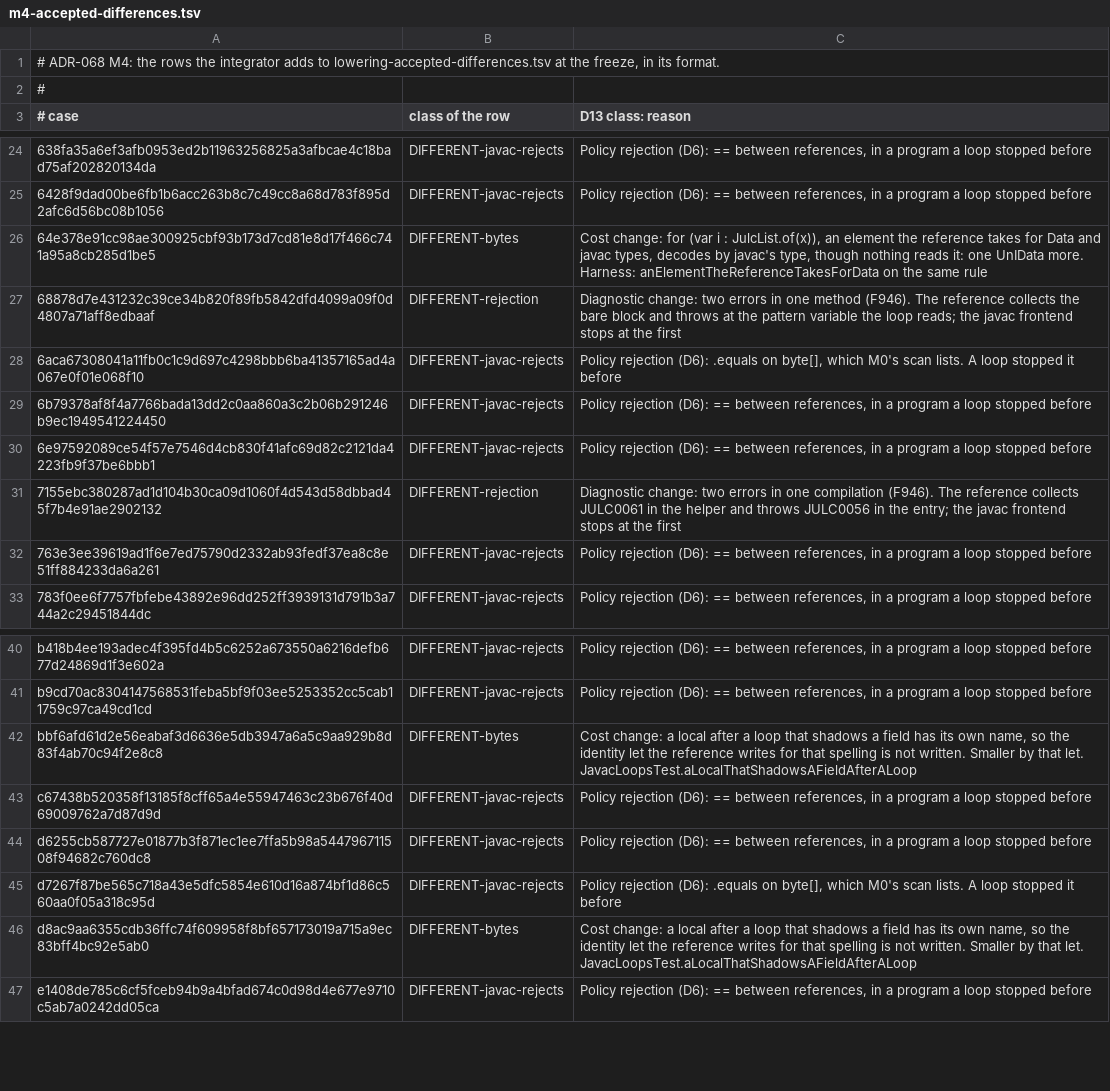
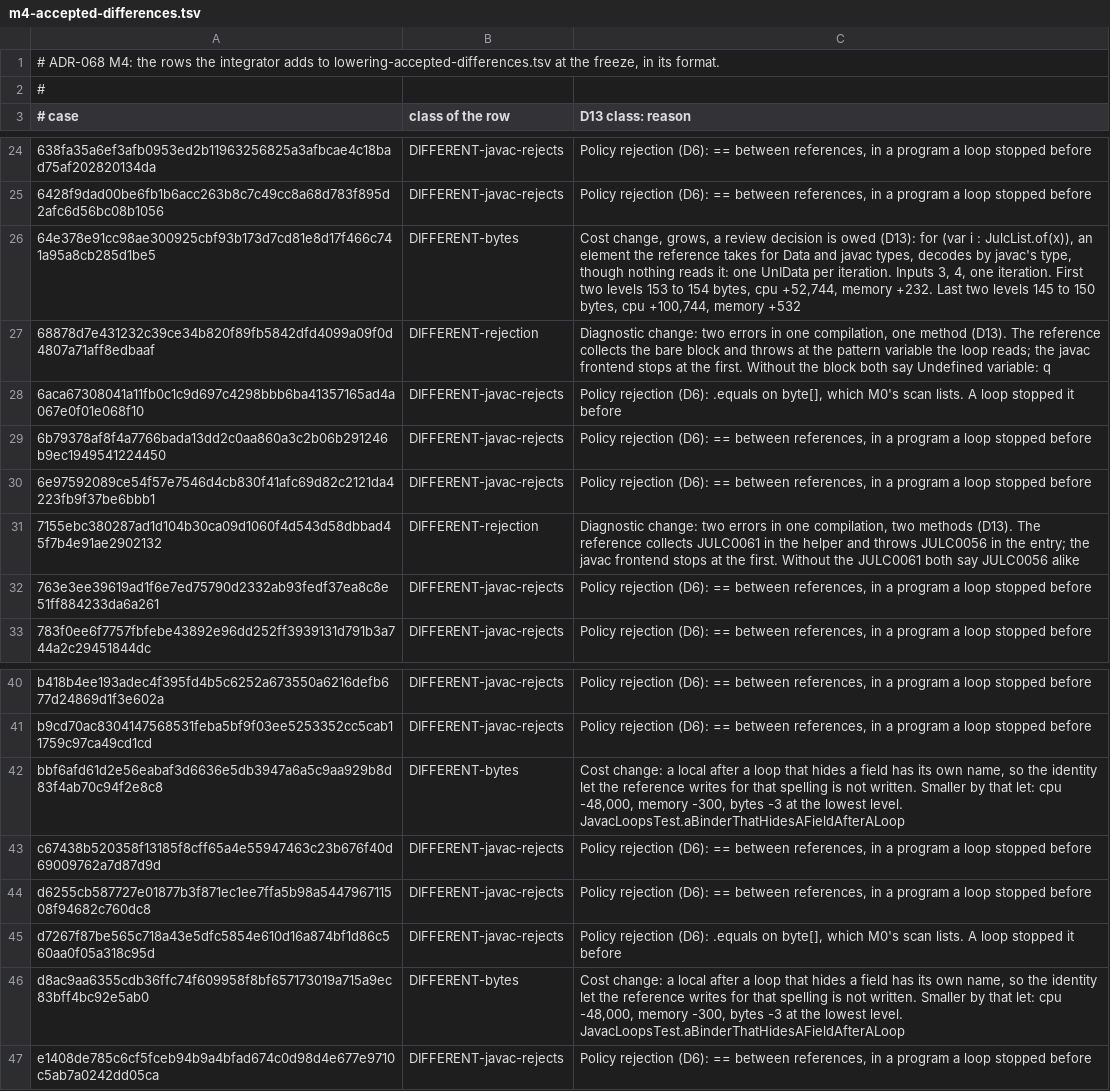
Before and after one commit to bloxbean/julc, a TSV file: adr/evidence/068/m4-accepted-differences.tsv, drawn as a sheet; only a part is shown, gaps mark what is left out.

```diff
--- a/adr/evidence/068/m4-accepted-differences.tsv
+++ b/adr/evidence/068/m4-accepted-differences.tsv
@@ -25,4 +25,4 @@
 6428f9dad00be6fb1b6acc263b8c7c49cc8a68d783f895d2afc6d56bc08b1056	DIFFERENT-javac-rejects	Policy rejection (D6): == between references, in a program a loop stopped before
-64e378e91cc98ae300925cbf93b173d7cd81e8d17f466c741a95a8cb285d1be5	DIFFERENT-bytes	Cost change: for (var i : JulcList.of(x)), an element the reference takes for Data and javac types, decodes by javac's type, though nothing reads it: one UnIData more. Harness: anElementTheReferenceTakesForData on the same rule
-68878d7e431232c39ce34b820f89fb5842dfd4099a09f0d4807a71aff8edbaaf	DIFFERENT-rejection	Diagnostic change: two errors in one method (F946). The reference collects the bare block and throws at the pattern variable the loop reads; the javac frontend stops at the first
+64e378e91cc98ae300925cbf93b173d7cd81e8d17f466c741a95a8cb285d1be5	DIFFERENT-bytes	Cost change, grows, a review decision is owed (D13): for (var i : JulcList.of(x)), an element the reference takes for Data and javac types, decodes by javac's type, though nothing reads it: one UnIData per iteration. Inputs 3, 4, one iteration. First two levels 153 to 154 bytes, cpu +52,744, memory +232. Last two levels 145 to 150 bytes, cpu +100,744, memory +532
+68878d7e431232c39ce34b820f89fb5842dfd4099a09f0d4807a71aff8edbaaf	DIFFERENT-rejection	Diagnostic change: two errors in one compilation, one method (D13). The reference collects the bare block and throws at the pattern variable the loop reads; the javac frontend stops at the first. Without the block both say Undefined variable: q
 6aca67308041a11fb0c1c9d697c4298bbb6ba41357165ad4a067e0f01e068f10	DIFFERENT-javac-rejects	Policy rejection (D6): .equals on byte[], which M0's scan lists. A loop stopped it before
@@ -30,3 +30,3 @@
 6e97592089ce54f57e7546d4cb830f41afc69d82c2121da4223fb9f37be6bbb1	DIFFERENT-javac-rejects	Policy rejection (D6): == between references, in a program a loop stopped before
-7155ebc380287ad1d104b30ca09d1060f4d543d58dbbad45f7b4e91ae2902132	DIFFERENT-rejection	Diagnostic change: two errors in one compilation (F946). The reference collects JULC0061 in the helper and throws JULC0056 in the entry; the javac frontend stops at the first
+7155ebc380287ad1d104b30ca09d1060f4d543d58dbbad45f7b4e91ae2902132	DIFFERENT-rejection	Diagnostic change: two errors in one compilation, two methods (D13). The reference collects JULC0061 in the helper and throws JULC0056 in the entry; the javac frontend stops at the first. Without the JULC0061 both say JULC0056 alike
 763e3ee39619ad1f6e7ed75790d2332ab93fedf37ea8c8e51ff884233da6a261	DIFFERENT-javac-rejects	Policy rejection (D6): == between references, in a program a loop stopped before
@@ -41,3 +41,3 @@ b418b4ee193adec4f395fd4b5c6252a673550a6216defb677d24869d1f3e602a	DIFFERENT-javac
 b9cd70ac8304147568531feba5bf9f03ee5253352cc5cab11759c97ca49cd1cd	DIFFERENT-javac-rejects	Policy rejection (D6): == between references, in a program a loop stopped before
-bbf6afd61d2e56eabaf3d6636e5db3947a6a5c9aa929b8d83f4ab70c94f2e8c8	DIFFERENT-bytes	Cost change: a local after a loop that shadows a field has its own name, so the identity let the reference writes for that spelling is not written. Smaller by that let. JavacLoopsTest.aLocalThatShadowsAFieldAfterALoop
+bbf6afd61d2e56eabaf3d6636e5db3947a6a5c9aa929b8d83f4ab70c94f2e8c8	DIFFERENT-bytes	Cost change: a local after a loop that hides a field has its own name, so the identity let the reference writes for that spelling is not written. Smaller by that let: cpu -48,000, memory -300, bytes -3 at the lowest level. JavacLoopsTest.aBinderThatHidesAFieldAfterALoop
 c67438b520358f13185f8cff65a4e55947463c23b676f40d69009762a7d87d9d	DIFFERENT-javac-rejects	Policy rejection (D6): == between references, in a program a loop stopped before
@@ -45,3 +45,3 @@ d6255cb587727e01877b3f871ec1ee7ffa5b98a544796711508f94682c760dc8	DIFFERENT-javac
 d7267f87be565c718a43e5dfc5854e610d16a874bf1d86c560aa0f05a318c95d	DIFFERENT-javac-rejects	Policy rejection (D6): .equals on byte[], which M0's scan lists. A loop stopped it before
-d8ac9aa6355cdb36ffc74f609958f8bf657173019a715a9ec83bff4bc92e5ab0	DIFFERENT-bytes	Cost change: a local after a loop that shadows a field has its own name, so the identity let the reference writes for that spelling is not written. Smaller by that let. JavacLoopsTest.aLocalThatShadowsAFieldAfterALoop
+d8ac9aa6355cdb36ffc74f609958f8bf657173019a715a9ec83bff4bc92e5ab0	DIFFERENT-bytes	Cost change: a local after a loop that hides a field has its own name, so the identity let the reference writes for that spelling is not written. Smaller by that let: cpu -48,000, memory -300, bytes -3 at the lowest level. JavacLoopsTest.aBinderThatHidesAFieldAfterALoop
 e1408de785c6cf5fceb94b9a4bfad674c0d98d4e677e9710c5ab7a0242dd05ca	DIFFERENT-javac-rejects	Policy rejection (D6): == between references, in a program a loop stopped before
```
Also changed, not shown: 3 other files.
